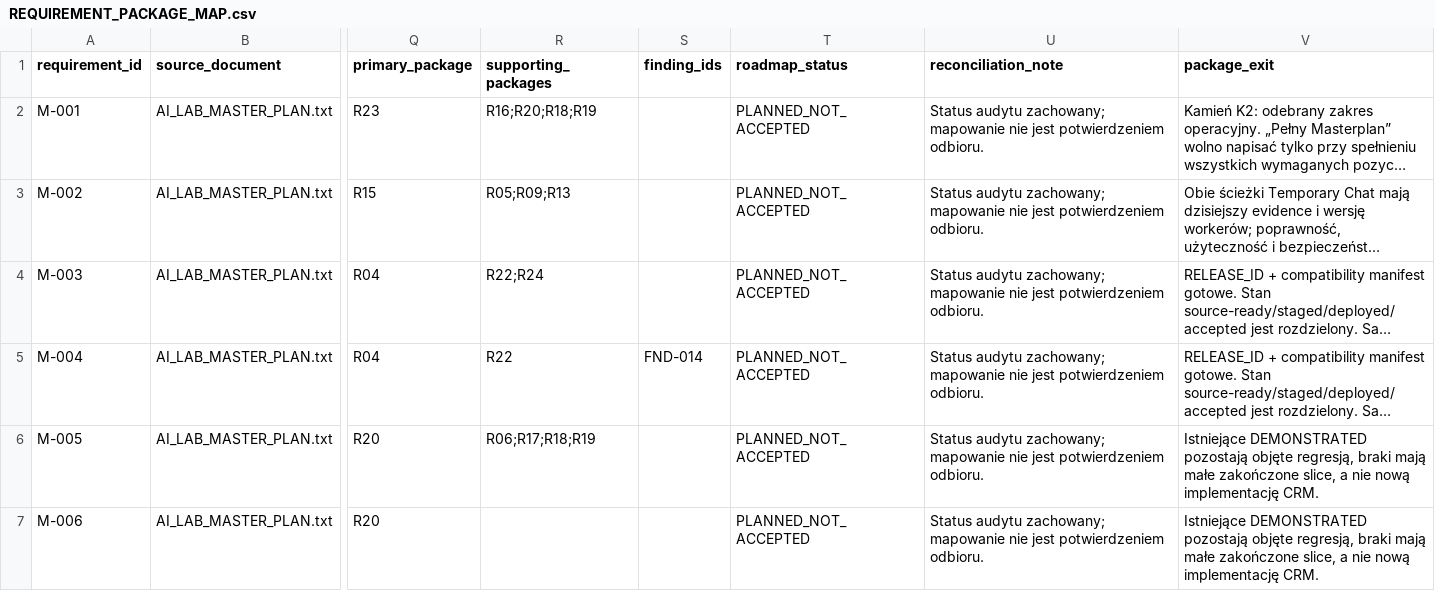
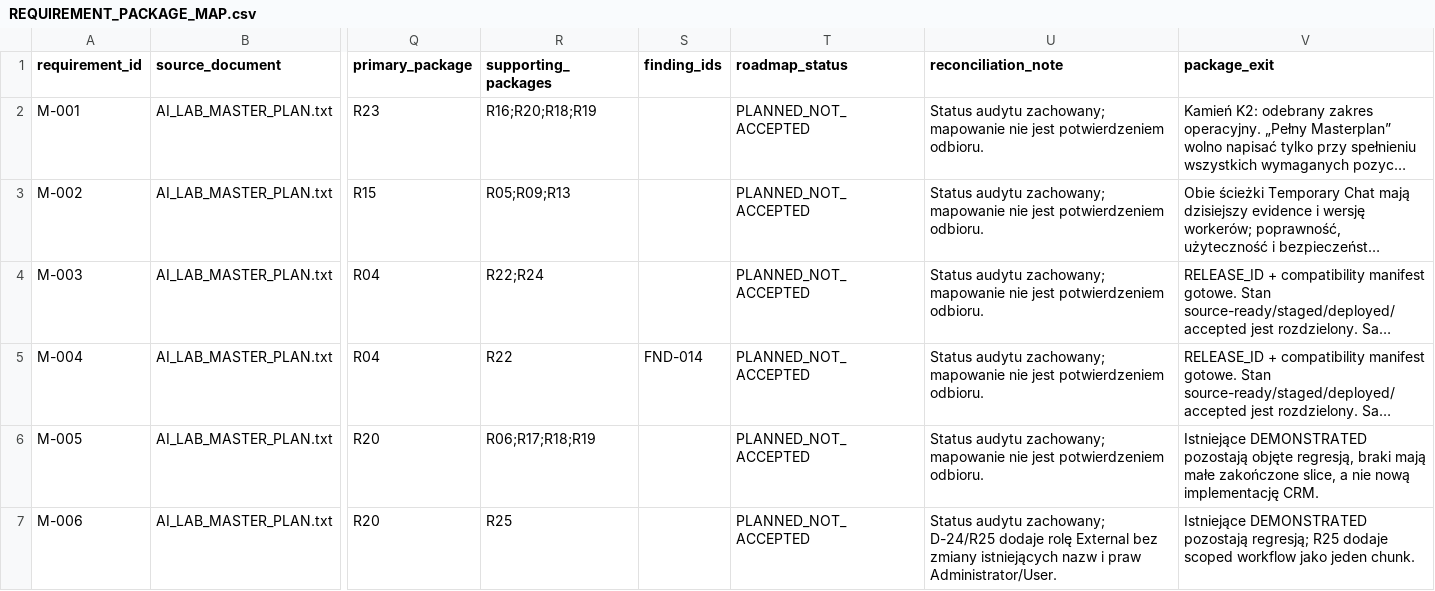
Before and after one commit to domlap94-star/ai-lab-core, a CSV file: docs/recovery/REQUIREMENT_PACKAGE_MAP.csv, drawn as a sheet; only a part is shown, gaps mark what is left out; long unchanged cells end in …; the diff covers the shown part only; the diff names each change by its address in the sheet, - before the commit and + after, or states it on an @@ line.

```diff
--- a/docs/recovery/REQUIREMENT_PACKAGE_MAP.csv
+++ b/docs/recovery/REQUIREMENT_PACKAGE_MAP.csv
-R7 (supporting_packages): (empty)
+R7 (supporting_packages): R25
-U7 (reconciliation_note): …audytu zachowany; mapowanie nie jest potwierdzeniem odbioru.
+U7 (reconciliation_note): …audytu zachowany; D-24/R25 dodaje rolę External bez zmiany istniejących nazw i praw Administrator/User.
-V7 (package_exit): …DEMONSTRATED pozostają objęte regresją, braki mają małe zakończone slice, a nie nową implementację CRM.
+V7 (package_exit): …DEMONSTRATED pozostają regresją; R25 dodaje scoped workflow jako jeden chunk.
```
Also changed, not shown: 12 edited cells elsewhere in this file, docs/recovery/OWNER_DECISIONS.csv, docs/recovery/PACKAGE_REGISTER.csv, 4 other files.
